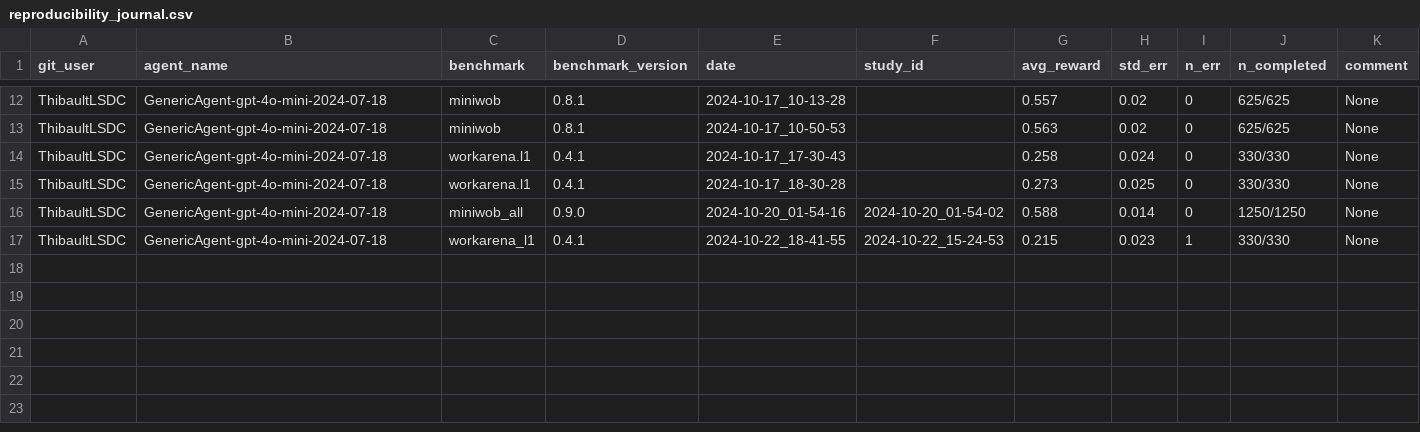
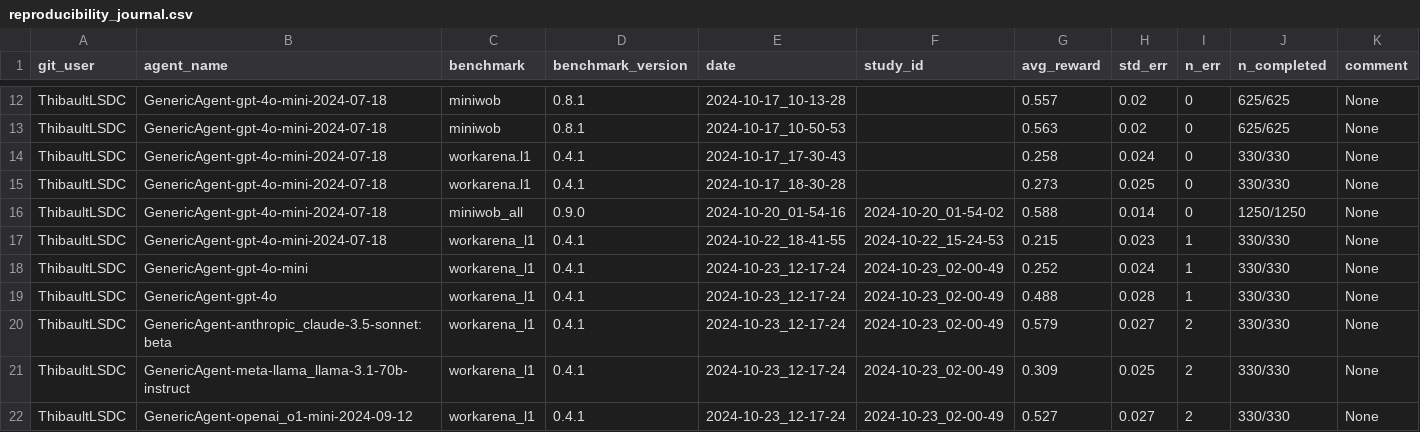
Before and after one commit to ServiceNow/AgentLab, a CSV file: reproducibility_journal.csv, drawn as a sheet; only a part is shown, gaps mark what is left out; rows hold the shown columns only; the diff names each change by its address in the sheet, - before the commit and + after, or states it on an @@ line.

Commit message:
new journal entries

```diff
--- a/reproducibility_journal.csv
+++ b/reproducibility_journal.csv
+row 18: ThibaultLSDC | GenericAgent-gpt-4o-mini | workarena_l1 | 0.4.1 | 2024-10-23_12-17-24 | 2024-10-23_02-00-49 | 0.252 | 0.024 | 1 | 330/330 | None
+row 19: ThibaultLSDC | GenericAgent-gpt-4o | workarena_l1 | 0.4.1 | 2024-10-23_12-17-24 | 2024-10-23_02-00-49 | 0.488 | 0.028 | 1 | 330/330 | None
+row 20: ThibaultLSDC | GenericAgent-anthropic_claude-3.5-sonnet:beta | workarena_l1 | 0.4.1 | 2024-10-23_12-17-24 | 2024-10-23_02-00-49 | 0.579 | 0.027 | 2 | 330/330 | None
+row 21: ThibaultLSDC | GenericAgent-meta-llama_llama-3.1-70b-instruct | workarena_l1 | 0.4.1 | 2024-10-23_12-17-24 | 2024-10-23_02-00-49 | 0.309 | 0.025 | 2 | 330/330 | None
+row 22: ThibaultLSDC | GenericAgent-openai_o1-mini-2024-09-12 | workarena_l1 | 0.4.1 | 2024-10-23_12-17-24 | 2024-10-23_02-00-49 | 0.527 | 0.027 | 2 | 330/330 | None
```
